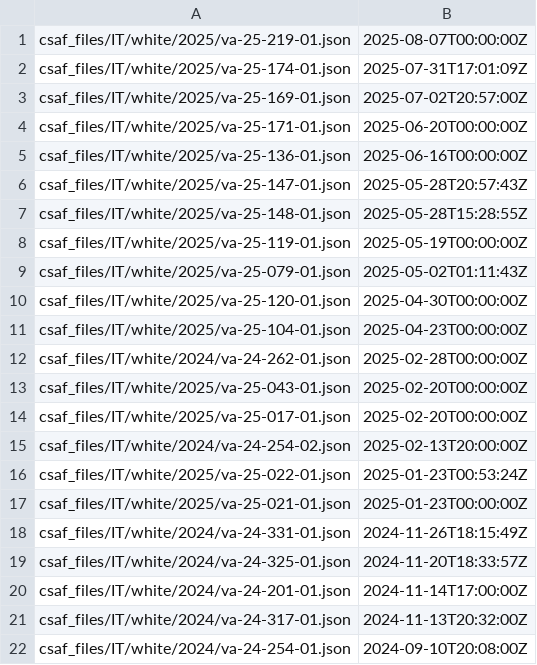
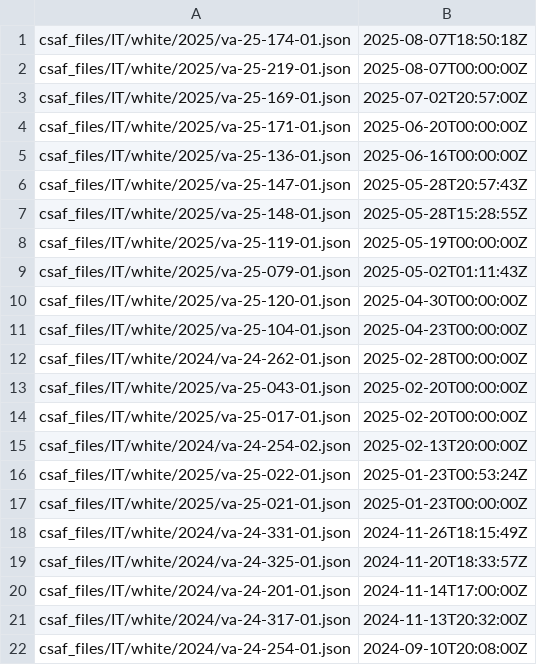
Before and after one commit to cisagov/CSAF, a CSV file: csaf_files/IT/white/changes.csv, drawn as a sheet; removed rows and columns are numbered as before the commit, all else as after; the diff names each change by its address in the sheet, - before the commit and + after, or states it on an @@ line.

Commit message:
Updating SSVC scores for FOIAXpress CSAF
Signed-off-by: Eoin Wilson-Manion <eoin.wilson-manion@mail.associates.cisa.dhs.gov>

```diff
--- a/csaf_files/IT/white/changes.csv
+++ b/csaf_files/IT/white/changes.csv
+row 1: csaf_files/IT/white/2025/va-25-174-01.json | 2025-08-07T18:50:18Z
-row 2: csaf_files/IT/white/2025/va-25-174-01.json | 2025-07-31T17:01:09Z
```
Also changed, not shown: 4 other files.
